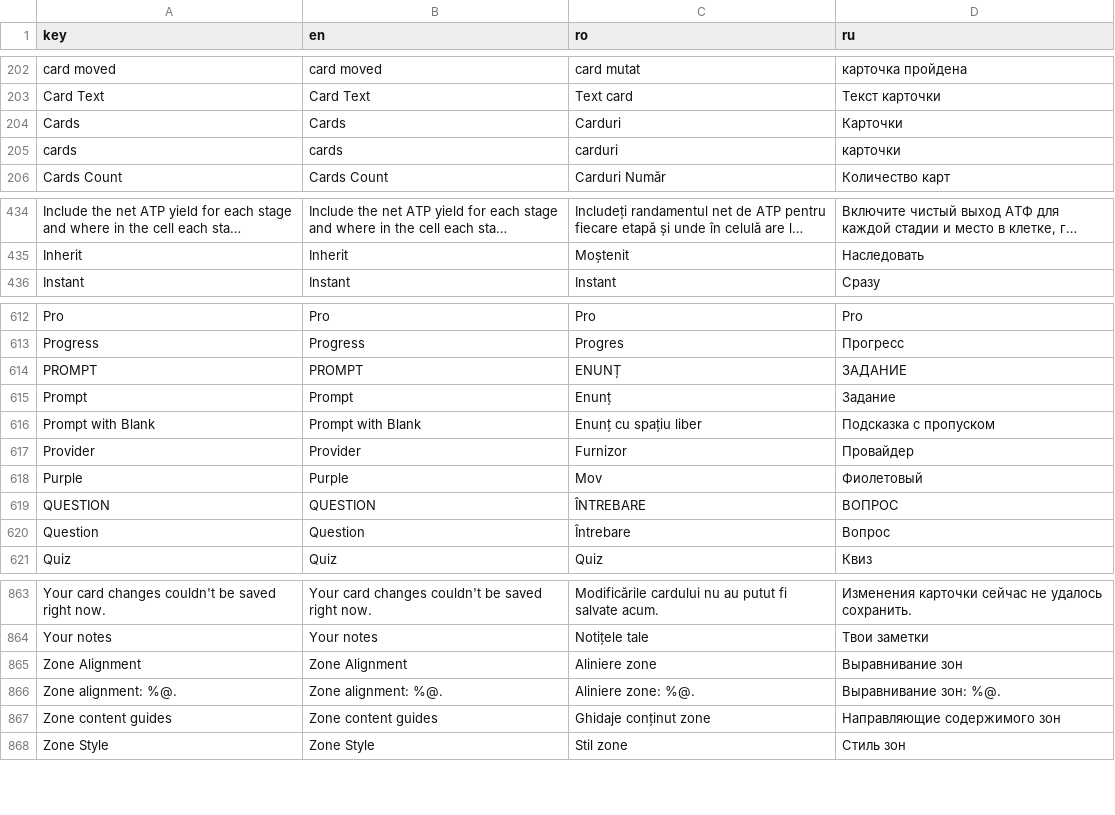
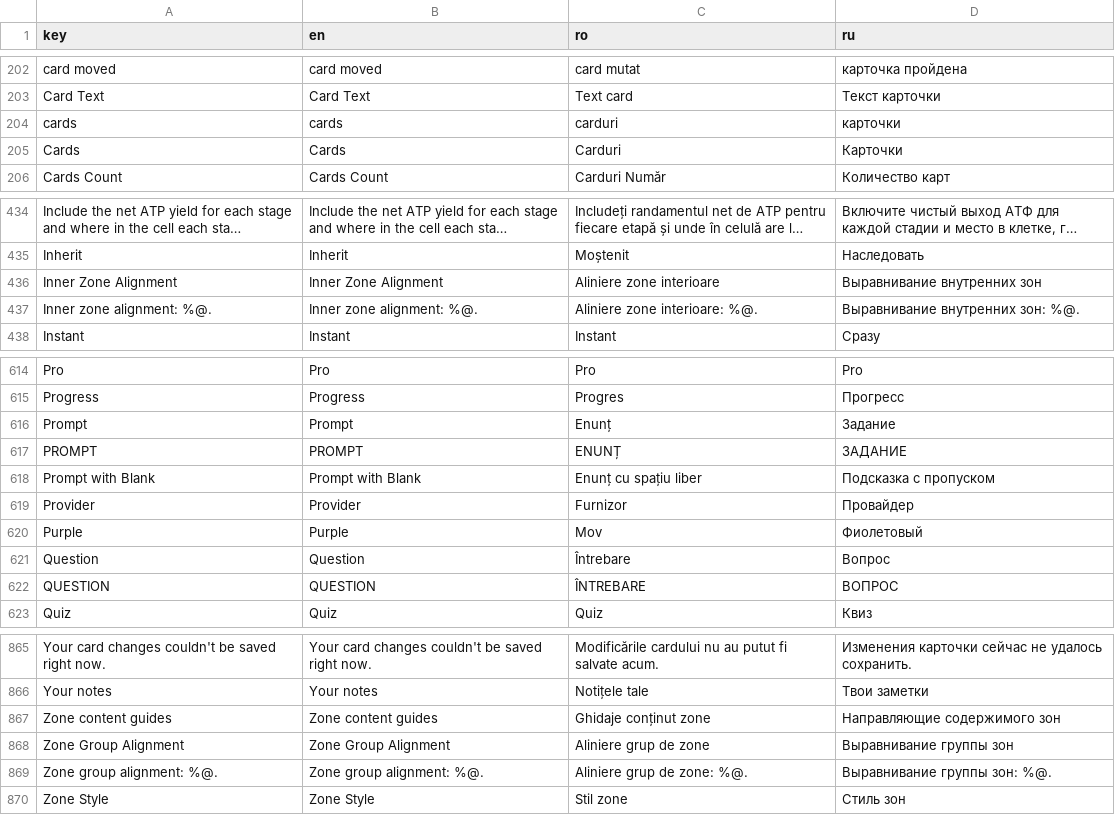
Before and after one commit to ionis789/QuizFlash, a TSV file: Docs/UI-Dictionary/localization_matrix.tsv, drawn as a sheet; only a part is shown, gaps mark what is left out; long unchanged cells end in …; removed rows and columns are numbered as before the commit, all else as after; the diff covers the shown part only; the diff names each change by its address in the sheet, - before the commit and + after, or states it on an @@ line.

Commit message:
Separate group and zone alignment

```diff
--- a/Docs/UI-Dictionary/localization_matrix.tsv
+++ b/Docs/UI-Dictionary/localization_matrix.tsv
@@ row 205 moved to row 204: cards @@
+row 436: Inner Zone Alignment | Inner Zone Alignment | Aliniere zone interioare | Выравнивание внутренних зон
+row 437: Inner zone alignment: %@. | Inner zone alignment: %@. | Aliniere zone interioare: %@. | Выравнивание внутренних зон: %@.
@@ row 615 moved to row 616: Prompt @@
@@ row 620 moved to row 621: Question @@
-row 865: Zone Alignment | Zone Alignment | Aliniere zone | Выравнивание зон
-row 866: Zone alignment: %@. | Zone alignment: %@. | Aliniere zone: %@. | Выравнивание зон: %@.
+row 868: Zone Group Alignment | Zone Group Alignment | Aliniere grup de zone | Выравнивание группы зон
+row 869: Zone group alignment: %@. | Zone group alignment: %@. | Aliniere grup de zone: %@. | Выравнивание группы зон: %@.
```
Also changed, not shown: 4 moved rows elsewhere in this file, 26 other files.
